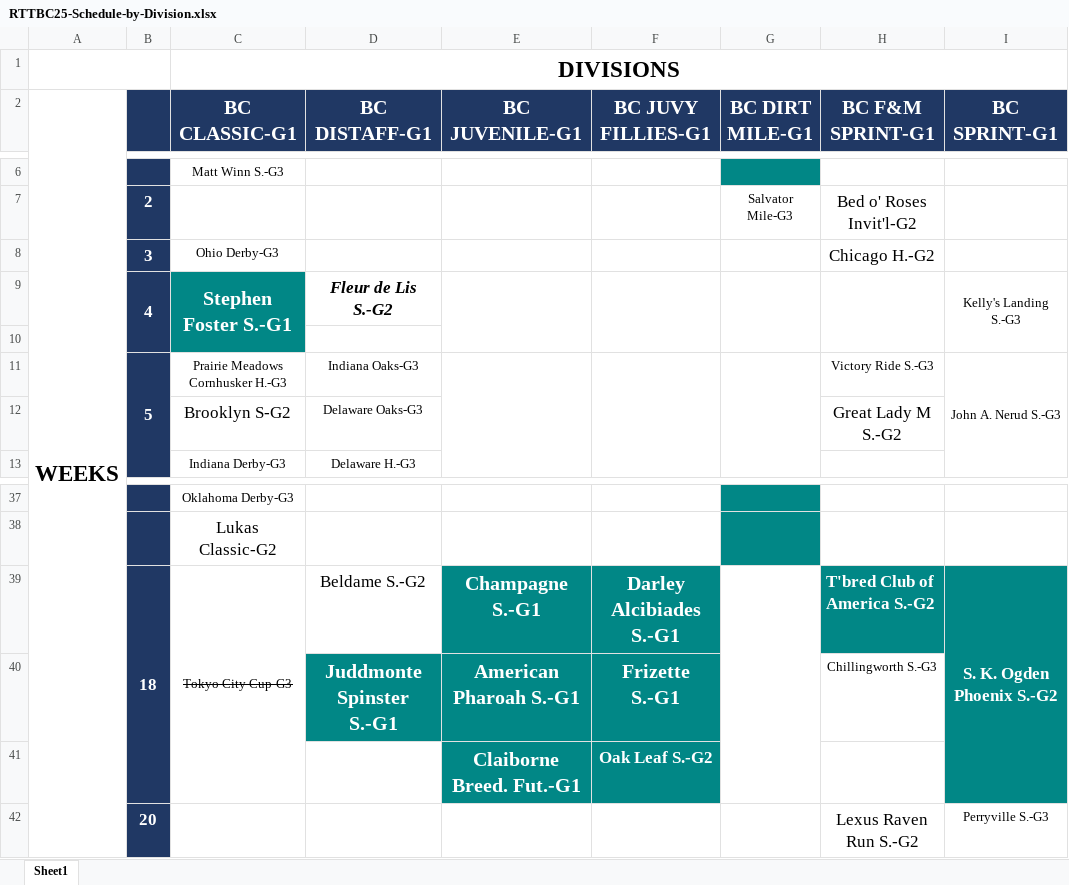
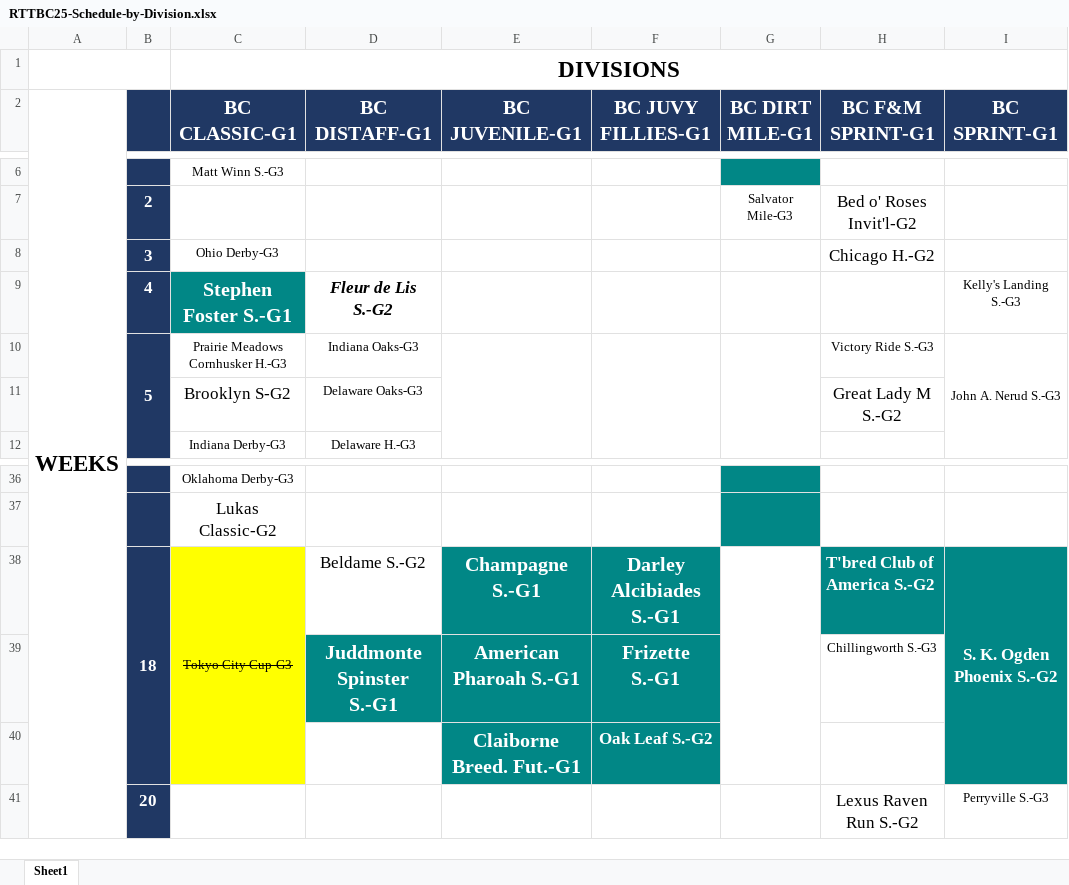
Before and after one commit to michael-m-casserly/gallop-racing, an Excel workbook: pdf/RTTBC25-Schedule-by-Division.xlsx, sheet Sheet1, drawn as a sheet; only a part is shown, gaps mark what is left out; values as stored, in another font and other column widths than the file's, no borders; removed rows and columns are numbered as before the commit, all else as after; the diff names each change by its address in the sheet, - before the commit and + after, or states it on an @@ line.

```diff
--- a/pdf/RTTBC25-Schedule-by-Division.xlsx (sheet Sheet1)
+++ b/pdf/RTTBC25-Schedule-by-Division.xlsx (sheet Sheet1)
-B9:B10 merged
-C9:C10 merged
-E9:E10 merged
-F9:F10 merged
-G9:G10 merged
-H9:H10 merged
-I9:I10 merged
-row 10: (empty)
-C38:C40 fill: none
+C38:C40 fill: #FFFF00
```
Also changed, not shown: 2 other files.
